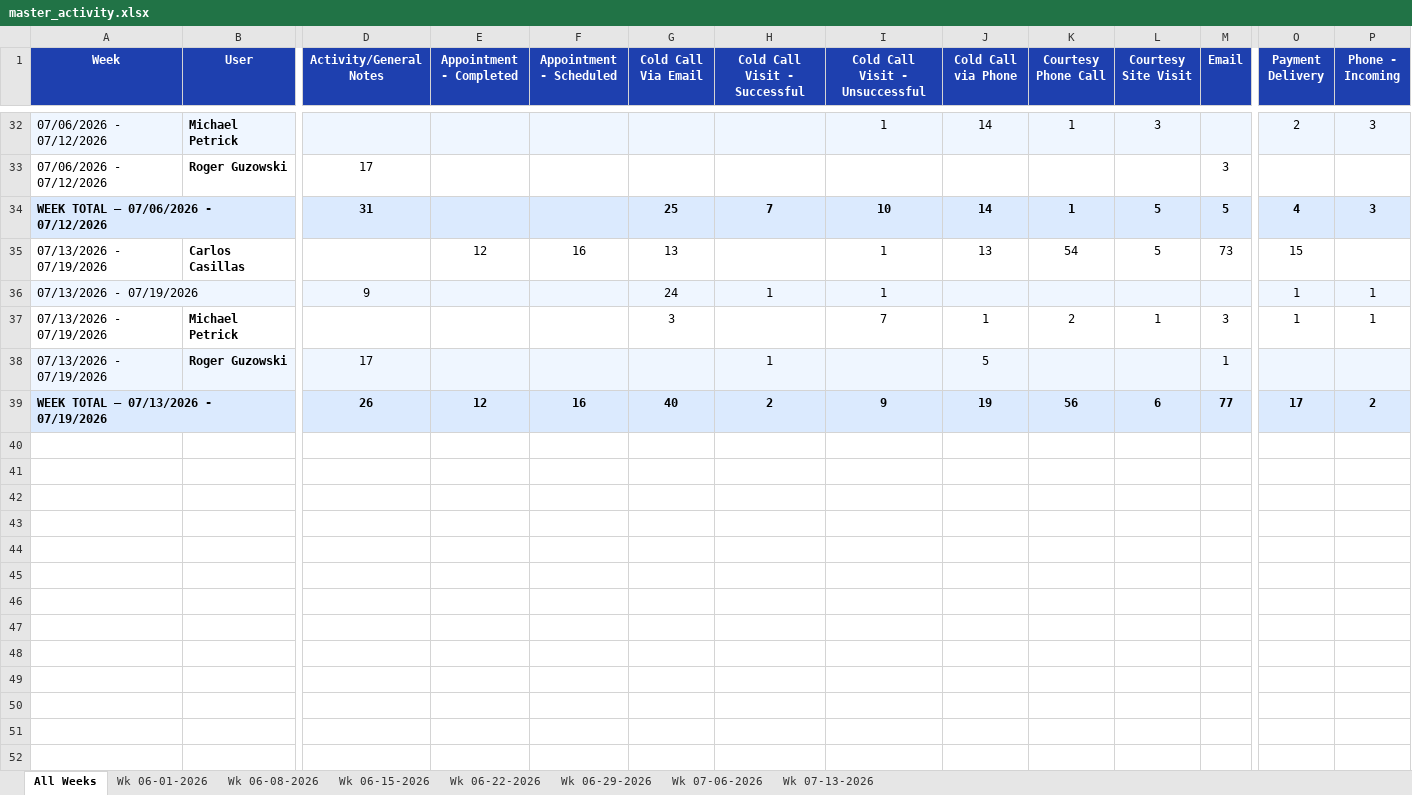
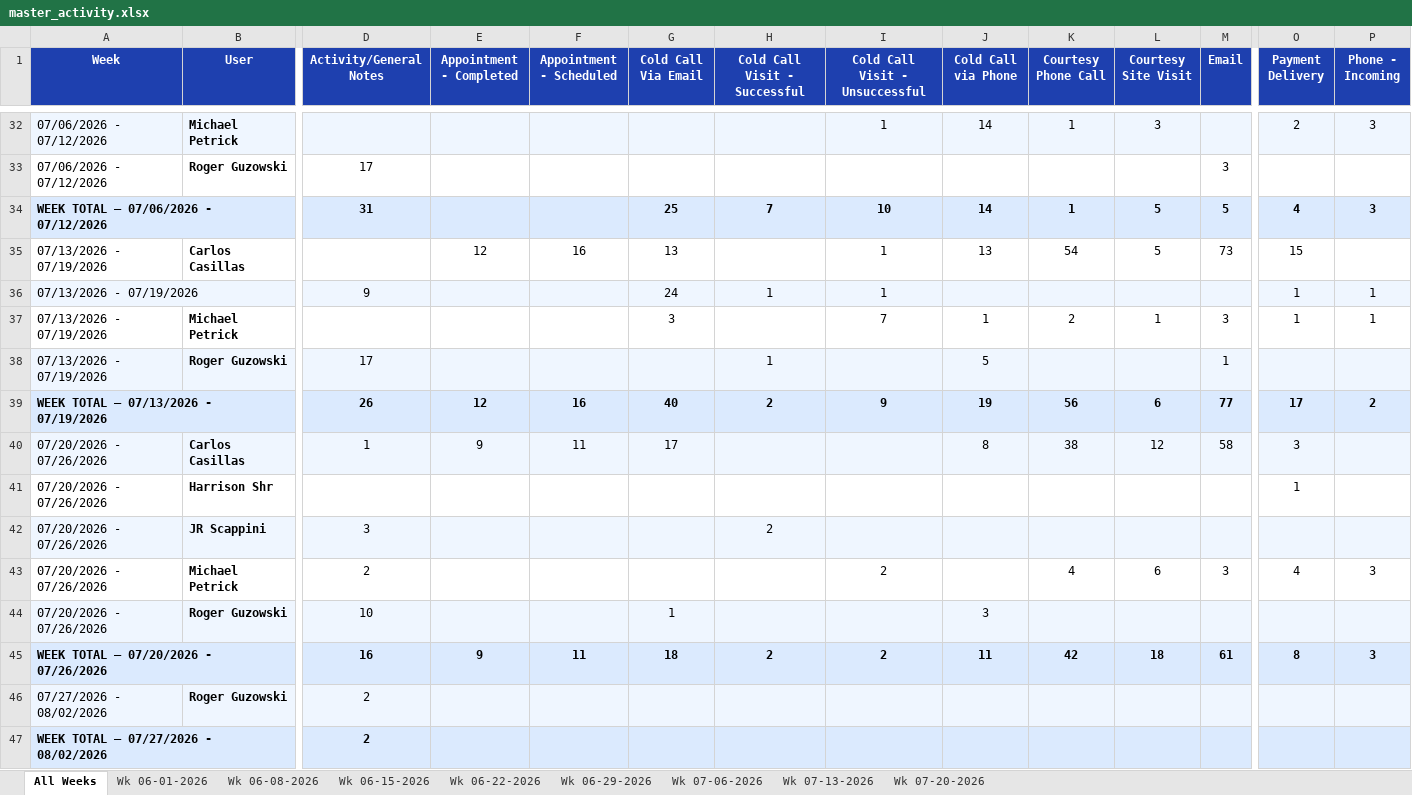
Before and after one commit to HShrair98/Prophet-Report, an Excel workbook: master_activity.xlsx, sheet All Weeks, drawn as a sheet; only a part is shown, gaps mark what is left out; values as stored, in another font and other column widths than the file's, no borders; rows hold the shown columns only; the diff names each change by its address in the sheet, - before the commit and + after, or states it on an @@ line.

```diff
--- a/master_activity.xlsx (sheet All Weeks)
+++ b/master_activity.xlsx (sheet All Weeks)
+sheet tab: Wk 07-20-2026
-B36 fill: #EFF6FF
+B36 fill: none
+row 40: 07/20/2026 - 07/26/2026 | Carlos Casillas | 1 | 9 | 11 | 17 |  |  | 8 | 38 | 12 | 58 | 3
+row 41: 07/20/2026 - 07/26/2026 | Harrison Shr |  |  |  |  |  |  |  |  |  |  | 1
+row 42: 07/20/2026 - 07/26/2026 | JR Scappini | 3 |  |  |  | 2
+row 43: 07/20/2026 - 07/26/2026 | Michael Petrick | 2 |  |  |  |  | 2 |  | 4 | 6 | 3 | 4 | 3
+row 44: 07/20/2026 - 07/26/2026 | Roger Guzowski | 10 |  |  | 1 |  |  | 3
+row 45: WEEK TOTAL — 07/20/2026 - 07/26/2026 |  | 16 | 9 | 11 | 18 | 2 | 2 | 11 | 42 | 18 | 61 | 8 | 3
+row 46: 07/27/2026 - 08/02/2026 | Roger Guzowski | 2
+row 47: WEEK TOTAL — 07/27/2026 - 08/02/2026 |  | 2
```
